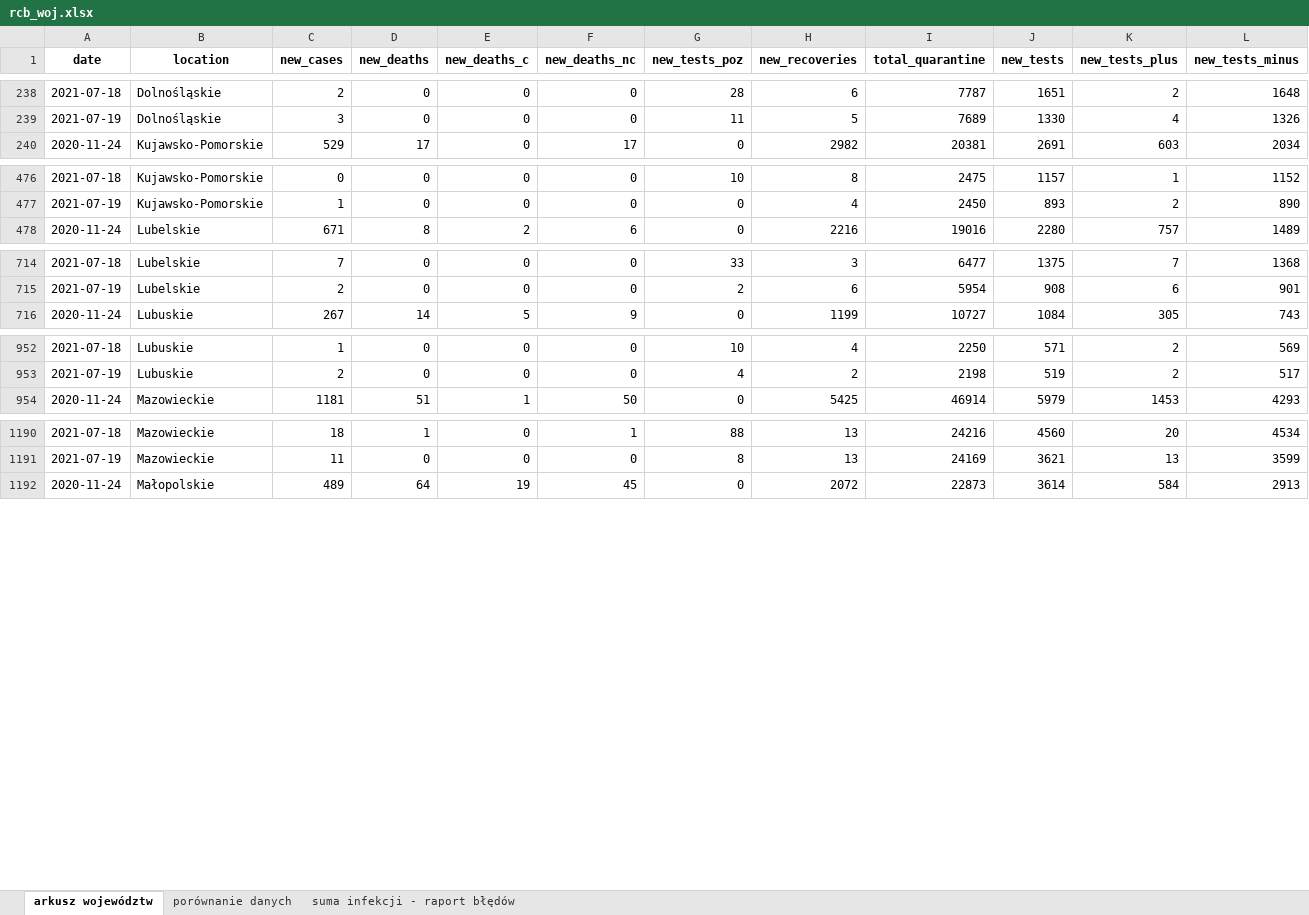
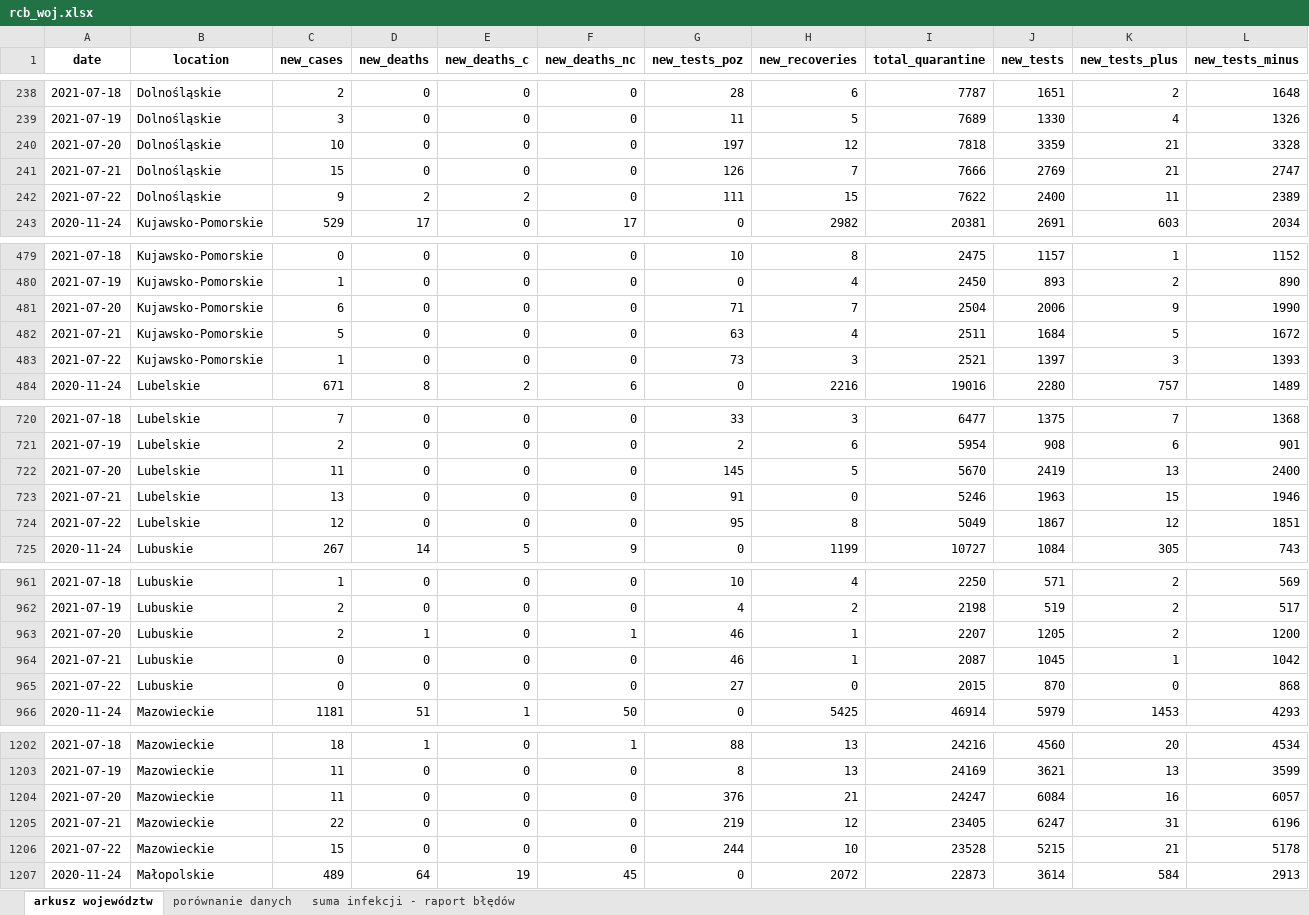
Before and after one commit to wieslawseweryn/covide, an Excel workbook: rcb_woj.xlsx, sheet arkusz województw, drawn as a sheet; only a part is shown, gaps mark what is left out; values as stored, in another font and other column widths than the file's, no borders; rows hold the shown columns only; the diff covers the shown part only; the diff names each change by its address in the sheet, - before the commit and + after, or states it on an @@ line.

```diff
--- a/rcb_woj.xlsx (sheet arkusz województw)
+++ b/rcb_woj.xlsx (sheet arkusz województw)
+row 240: 2021-07-20 | Dolnośląskie | 10 | 0 | 0 | 0 | 197 | 12 | 7818 | 3359 | 21 | 3328
+row 241: 2021-07-21 | Dolnośląskie | 15 | 0 | 0 | 0 | 126 | 7 | 7666 | 2769 | 21 | 2747
+row 242: 2021-07-22 | Dolnośląskie | 9 | 2 | 2 | 0 | 111 | 15 | 7622 | 2400 | 11 | 2389
+row 481: 2021-07-20 | Kujawsko-Pomorskie | 6 | 0 | 0 | 0 | 71 | 7 | 2504 | 2006 | 9 | 1990
+row 482: 2021-07-21 | Kujawsko-Pomorskie | 5 | 0 | 0 | 0 | 63 | 4 | 2511 | 1684 | 5 | 1672
+row 483: 2021-07-22 | Kujawsko-Pomorskie | 1 | 0 | 0 | 0 | 73 | 3 | 2521 | 1397 | 3 | 1393
+row 722: 2021-07-20 | Lubelskie | 11 | 0 | 0 | 0 | 145 | 5 | 5670 | 2419 | 13 | 2400
+row 723: 2021-07-21 | Lubelskie | 13 | 0 | 0 | 0 | 91 | 0 | 5246 | 1963 | 15 | 1946
+row 724: 2021-07-22 | Lubelskie | 12 | 0 | 0 | 0 | 95 | 8 | 5049 | 1867 | 12 | 1851
+row 963: 2021-07-20 | Lubuskie | 2 | 1 | 0 | 1 | 46 | 1 | 2207 | 1205 | 2 | 1200
+row 964: 2021-07-21 | Lubuskie | 0 | 0 | 0 | 0 | 46 | 1 | 2087 | 1045 | 1 | 1042
+row 965: 2021-07-22 | Lubuskie | 0 | 0 | 0 | 0 | 27 | 0 | 2015 | 870 | 0 | 868
+row 1204: 2021-07-20 | Mazowieckie | 11 | 0 | 0 | 0 | 376 | 21 | 24247 | 6084 | 16 | 6057
+row 1205: 2021-07-21 | Mazowieckie | 22 | 0 | 0 | 0 | 219 | 12 | 23405 | 6247 | 31 | 6196
+row 1206: 2021-07-22 | Mazowieckie | 15 | 0 | 0 | 0 | 244 | 10 | 23528 | 5215 | 21 | 5178
```
Also changed, not shown: 36 added rows elsewhere in this sheet, sheet porównanie danych, sheet suma infekcji - raport błędów, szczepienia_pow.xlsx, szczepienia_woj.xlsx, 23 other files.
